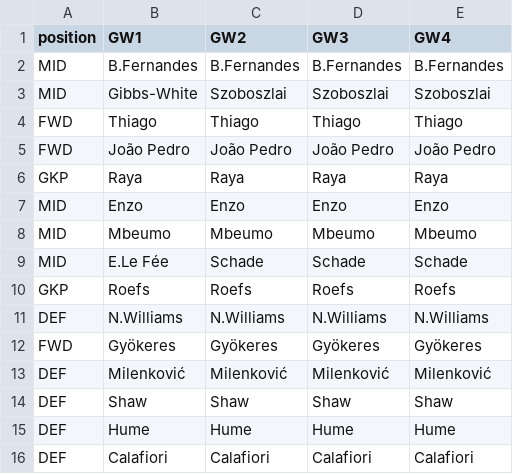
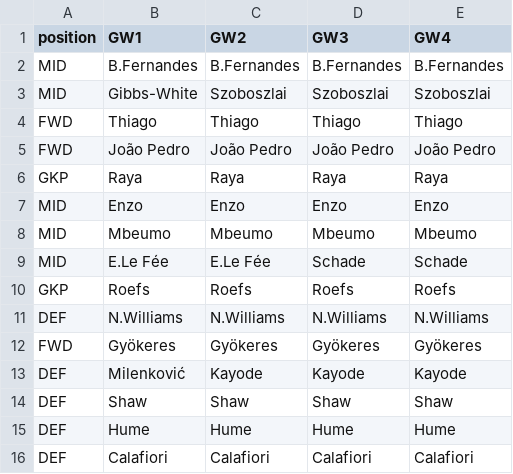
Before and after one commit to vinilop1114/gameweek-lab, a CSV file: data/processed/squad_trajectory_preview.csv, drawn as a sheet.

```diff
--- a/data/processed/squad_trajectory_preview.csv
+++ b/data/processed/squad_trajectory_preview.csv
@@ -8,3 +8,3 @@ MID,Enzo,Enzo,Enzo,Enzo
 MID,Mbeumo,Mbeumo,Mbeumo,Mbeumo
-MID,E.Le Fée,Schade,Schade,Schade
+MID,E.Le Fée,E.Le Fée,Schade,Schade
 GKP,Roefs,Roefs,Roefs,Roefs
@@ -12,3 +12,3 @@ DEF,N.Williams,N.Williams,N.Williams,N.Williams
 FWD,Gyökeres,Gyökeres,Gyökeres,Gyökeres
-DEF,Milenković,Milenković,Milenković,Milenković
+DEF,Milenković,Kayode,Kayode,Kayode
 DEF,Shaw,Shaw,Shaw,Shaw
```
Also changed, not shown: data/processed/players.csv, data/processed/players_scored.csv, 2 other files.
